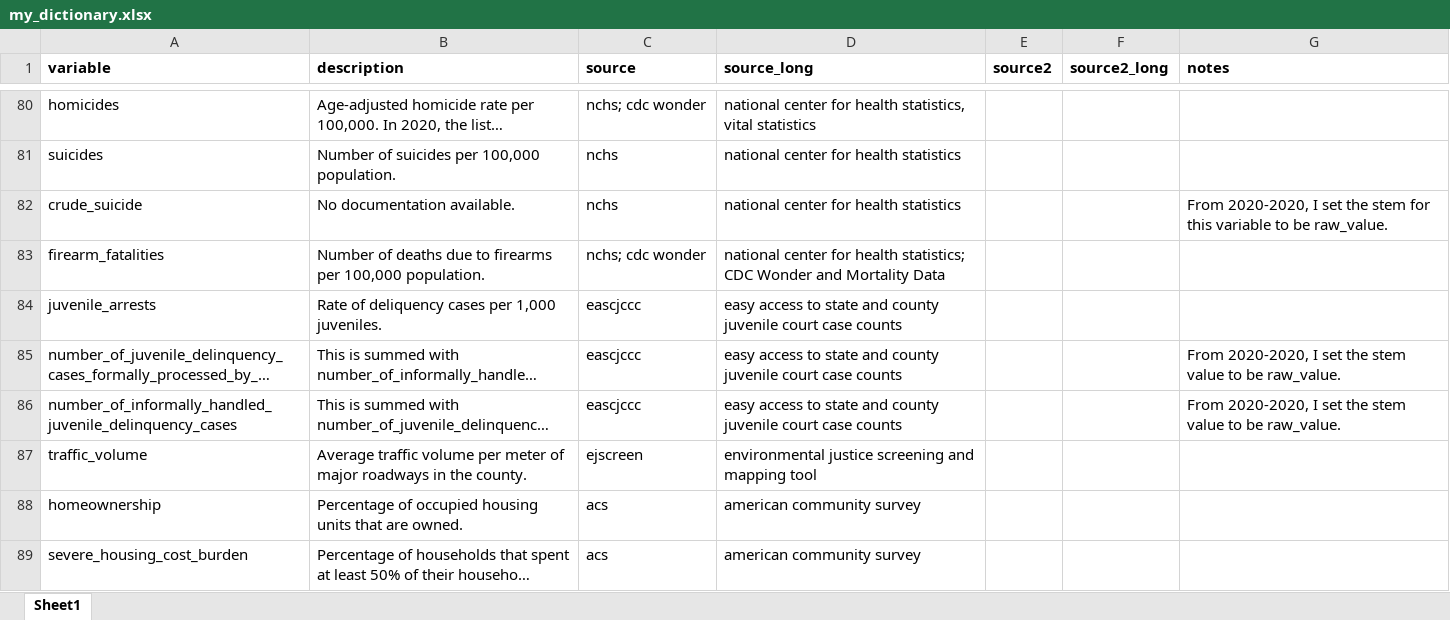
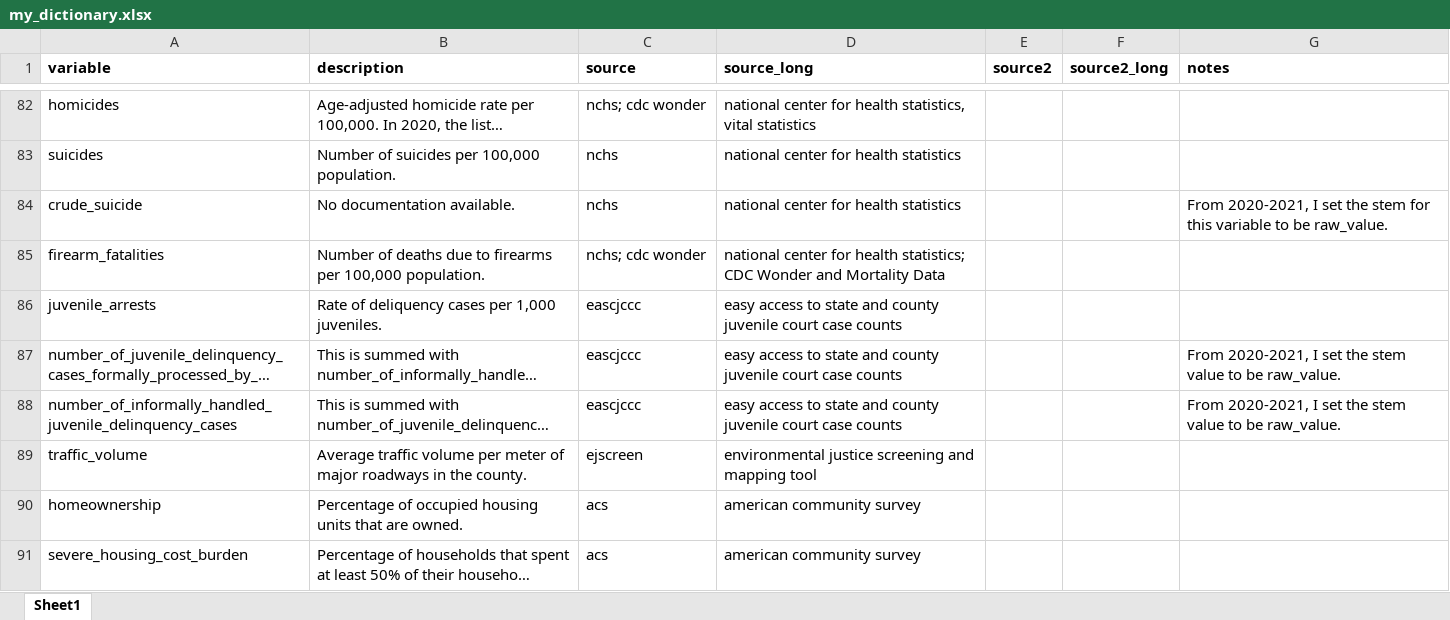
Before and after one commit to jrisi256/incarceration, an Excel workbook: health_data/src/my_dictionary.xlsx, sheet Sheet1, drawn as a sheet; only a part is shown, gaps mark what is left out; long unchanged cells end in …; values as stored, in another font and other column widths than the file's, no borders; addresses are those after the commit; the diff covers the shown part only; the diff names each change by its address in the sheet, - before the commit and + after, or states it on an @@ line.

```diff
--- a/health_data/src/my_dictionary.xlsx (sheet Sheet1)
+++ b/health_data/src/my_dictionary.xlsx (sheet Sheet1)
-G84 (notes): From 2020-2020, I set…
+G84 (notes): From 2020-2021, I set…
-G87:G88 (notes): From 2020-2020, I set…
+G87:G88 (notes): From 2020-2021, I set…
```
Also changed, not shown: 3 added rows and 12 edited cells elsewhere in this sheet, health_data/src/year_matching.xlsx, 2 other files.
